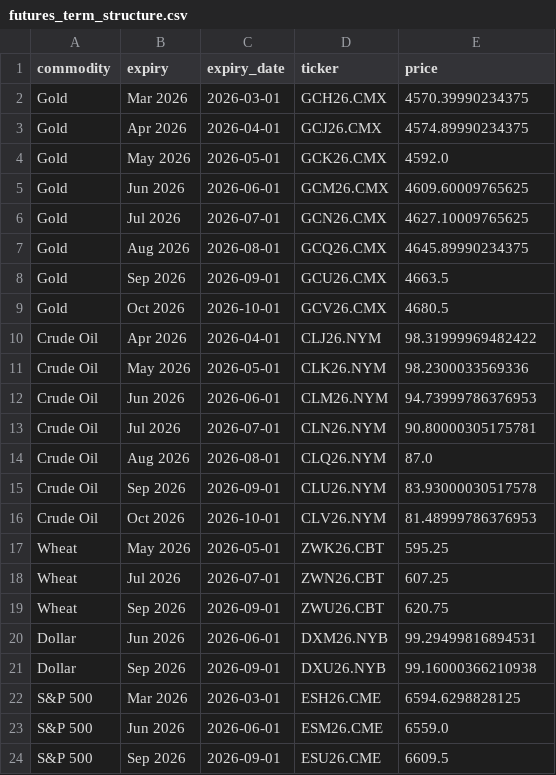
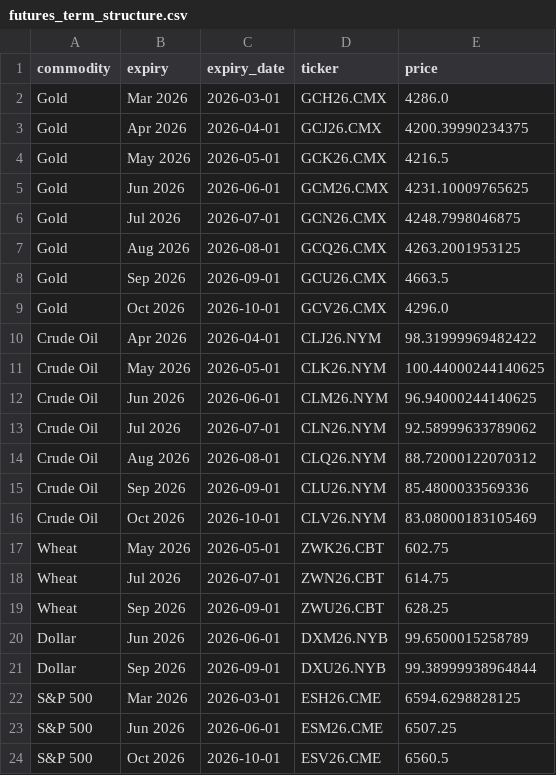
Before and after one commit to FredericBANDEIRA/Cross-Asset-Market-Regime-Monitor, a CSV file: data/futures_term_structure.csv, drawn as a sheet.

```diff
--- a/data/futures_term_structure.csv
+++ b/data/futures_term_structure.csv
@@ -1,24 +1,24 @@
 commodity,expiry,expiry_date,ticker,price
-Gold,Mar 2026,2026-03-01,GCH26.CMX,4570.39990234375
-Gold,Apr 2026,2026-04-01,GCJ26.CMX,4574.89990234375
-Gold,May 2026,2026-05-01,GCK26.CMX,4592.0
-Gold,Jun 2026,2026-06-01,GCM26.CMX,4609.60009765625
-Gold,Jul 2026,2026-07-01,GCN26.CMX,4627.10009765625
-Gold,Aug 2026,2026-08-01,GCQ26.CMX,4645.89990234375
+Gold,Mar 2026,2026-03-01,GCH26.CMX,4286.0
+Gold,Apr 2026,2026-04-01,GCJ26.CMX,4200.39990234375
+Gold,May 2026,2026-05-01,GCK26.CMX,4216.5
+Gold,Jun 2026,2026-06-01,GCM26.CMX,4231.10009765625
+Gold,Jul 2026,2026-07-01,GCN26.CMX,4248.7998046875
+Gold,Aug 2026,2026-08-01,GCQ26.CMX,4263.2001953125
 Gold,Sep 2026,2026-09-01,GCU26.CMX,4663.5
-Gold,Oct 2026,2026-10-01,GCV26.CMX,4680.5
+Gold,Oct 2026,2026-10-01,GCV26.CMX,4296.0
 Crude Oil,Apr 2026,2026-04-01,CLJ26.NYM,98.31999969482422
-Crude Oil,May 2026,2026-05-01,CLK26.NYM,98.2300033569336
-Crude Oil,Jun 2026,2026-06-01,CLM26.NYM,94.73999786376953
-Crude Oil,Jul 2026,2026-07-01,CLN26.NYM,90.80000305175781
-Crude Oil,Aug 2026,2026-08-01,CLQ26.NYM,87.0
-Crude Oil,Sep 2026,2026-09-01,CLU26.NYM,83.93000030517578
-Crude Oil,Oct 2026,2026-10-01,CLV26.NYM,81.48999786376953
-Wheat,May 2026,2026-05-01,ZWK26.CBT,595.25
-Wheat,Jul 2026,2026-07-01,ZWN26.CBT,607.25
-Wheat,Sep 2026,2026-09-01,ZWU26.CBT,620.75
-Dollar,Jun 2026,2026-06-01,DXM26.NYB,99.29499816894531
-Dollar,Sep 2026,2026-09-01,DXU26.NYB,99.16000366210938
+Crude Oil,May 2026,2026-05-01,CLK26.NYM,100.44000244140625
+Crude Oil,Jun 2026,2026-06-01,CLM26.NYM,96.94000244140625
+Crude Oil,Jul 2026,2026-07-01,CLN26.NYM,92.58999633789062
+Crude Oil,Aug 2026,2026-08-01,CLQ26.NYM,88.72000122070312
+Crude Oil,Sep 2026,2026-09-01,CLU26.NYM,85.4800033569336
+Crude Oil,Oct 2026,2026-10-01,CLV26.NYM,83.08000183105469
+Wheat,May 2026,2026-05-01,ZWK26.CBT,602.75
+Wheat,Jul 2026,2026-07-01,ZWN26.CBT,614.75
+Wheat,Sep 2026,2026-09-01,ZWU26.CBT,628.25
+Dollar,Jun 2026,2026-06-01,DXM26.NYB,99.6500015258789
+Dollar,Sep 2026,2026-09-01,DXU26.NYB,99.38999938964844
 S&P 500,Mar 2026,2026-03-01,ESH26.CME,6594.6298828125
-S&P 500,Jun 2026,2026-06-01,ESM26.CME,6559.0
-S&P 500,Sep 2026,2026-09-01,ESU26.CME,6609.5
+S&P 500,Jun 2026,2026-06-01,ESM26.CME,6507.25
+S&P 500,Oct 2026,2026-10-01,ESV26.CME,6560.5
```
Also changed, not shown: 2 other files.
